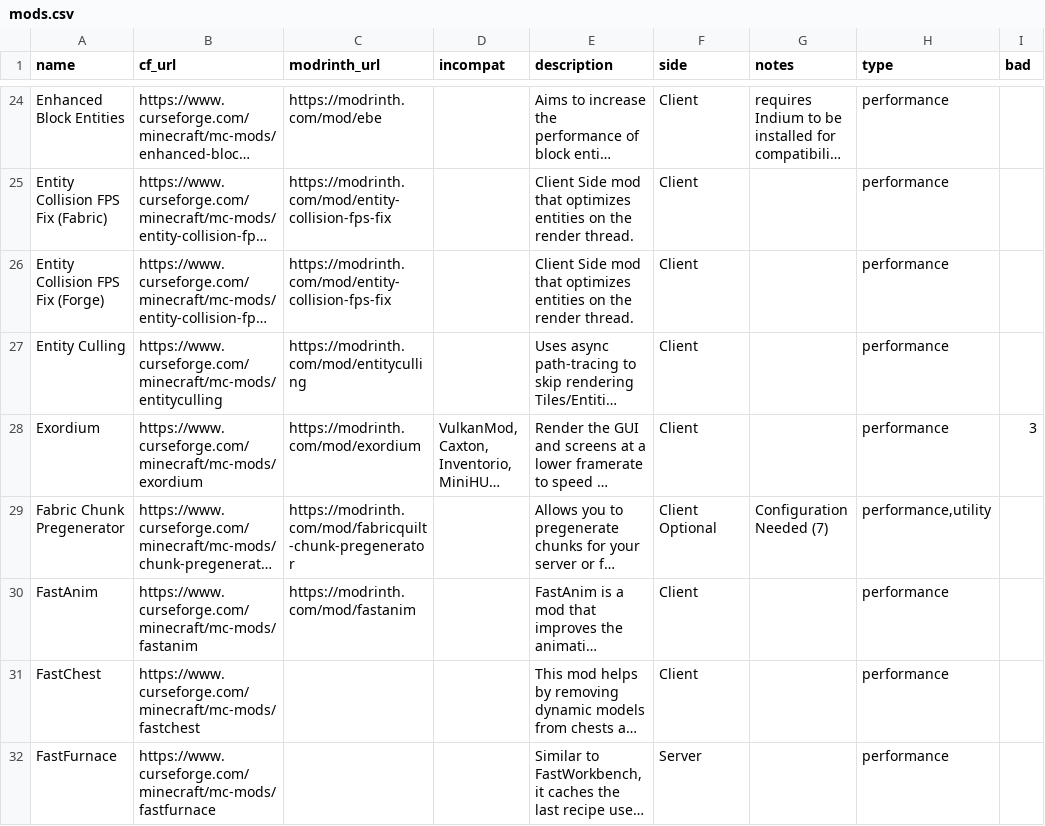
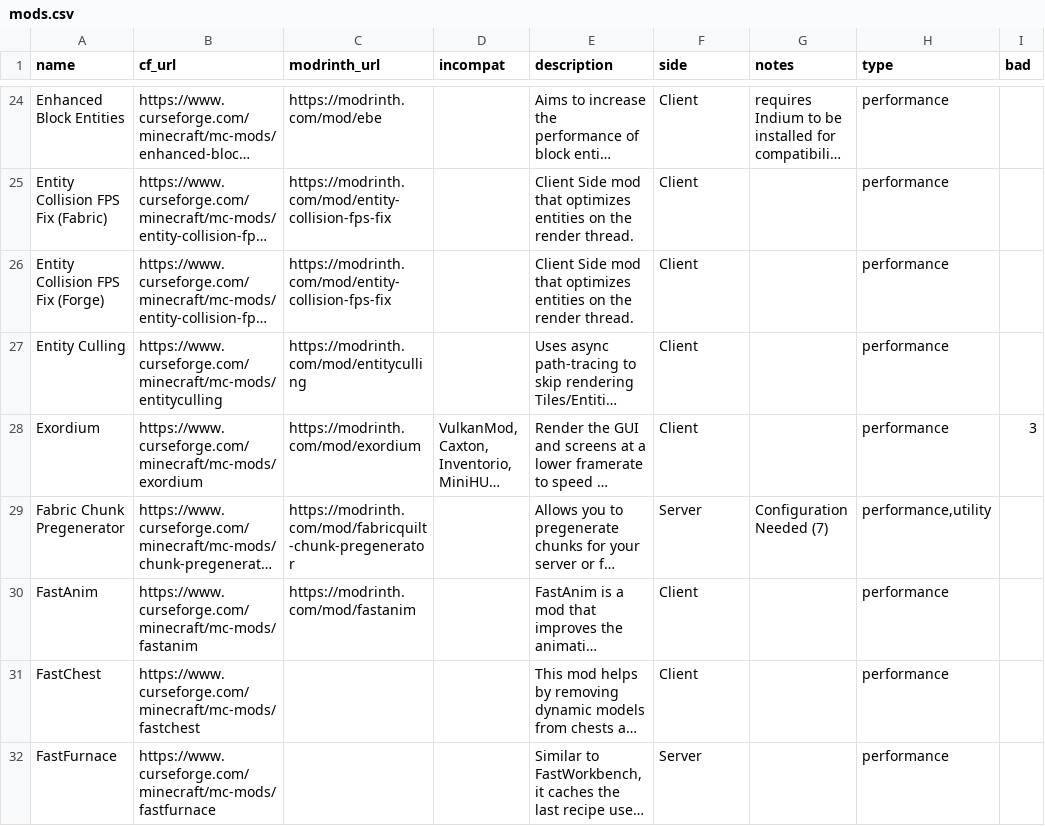
Before and after one commit to SuperStormer/useful-mods2, a CSV file: mods.csv, drawn as a sheet; only a part is shown, gaps mark what is left out; long unchanged cells end in …; the diff covers the shown part only; the diff names each change by its address in the sheet, - before the commit and + after, or states it on an @@ line.

```diff
--- a/mods.csv
+++ b/mods.csv
-F29 (side): Client Optional
+F29 (side): Server
```
Also changed, not shown: 5 added rows and 13 edited cells elsewhere in this file, 3 other files.
